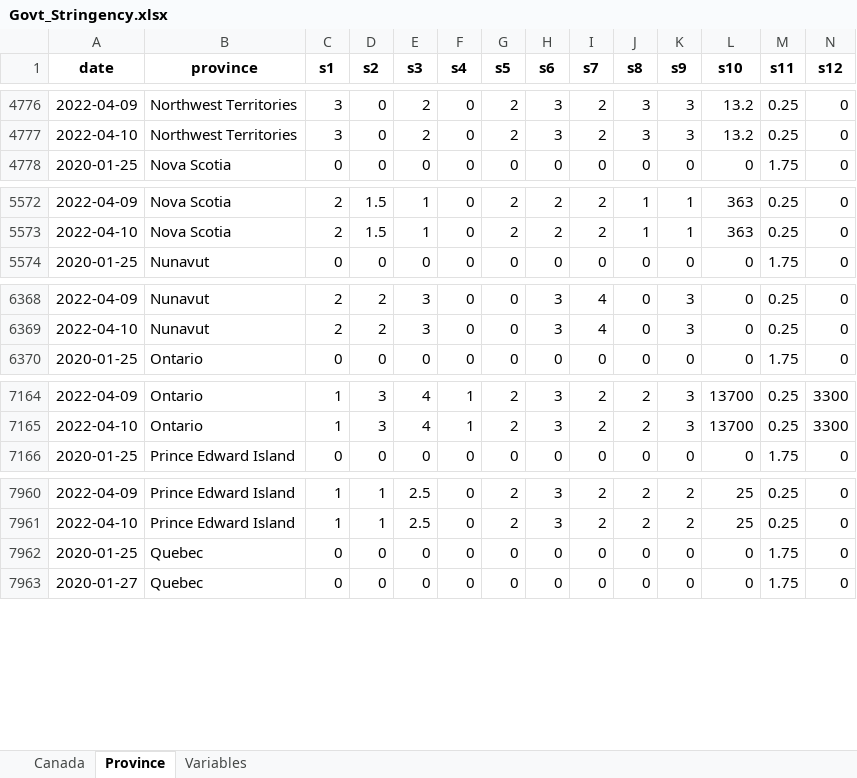
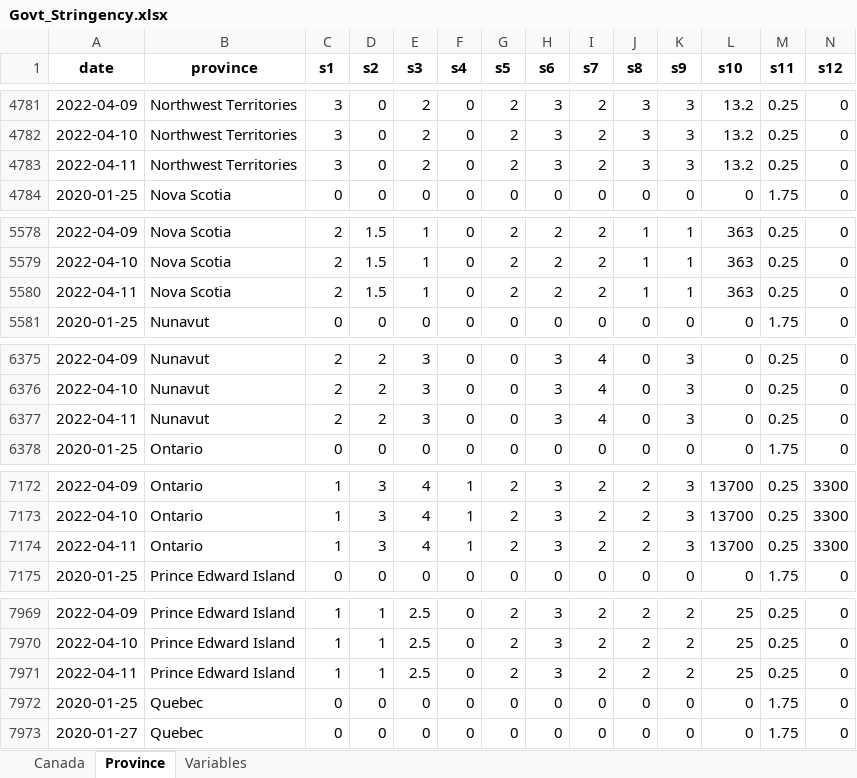
Before and after one commit to minnzc/Canada_COVID19, an Excel workbook: input_data/Govt_Stringency.xlsx, sheet Province, drawn as a sheet; only a part is shown, gaps mark what is left out; values as stored, in another font and other column widths than the file's, no borders; rows hold the shown columns only; the diff covers the shown part only; the diff names each change by its address in the sheet, - before the commit and + after, or states it on an @@ line.

```diff
--- a/input_data/Govt_Stringency.xlsx (sheet Province)
+++ b/input_data/Govt_Stringency.xlsx (sheet Province)
+row 4783: 2022-04-11 | Northwest Territories | 3 | 0 | 2 | 0 | 2 | 3 | 2 | 3 | 3 | 13.2 | 0.25 | 0
+row 5580: 2022-04-11 | Nova Scotia | 2 | 1.5 | 1 | 0 | 2 | 2 | 2 | 1 | 1 | 363 | 0.25 | 0
+row 6377: 2022-04-11 | Nunavut | 2 | 2 | 3 | 0 | 0 | 3 | 4 | 0 | 3 | 0 | 0.25 | 0
+row 7174: 2022-04-11 | Ontario | 1 | 3 | 4 | 1 | 2 | 3 | 2 | 2 | 3 | 13700 | 0.25 | 3300
+row 7971: 2022-04-11 | Prince Edward Island | 1 | 1 | 2.5 | 0 | 2 | 3 | 2 | 2 | 2 | 25 | 0.25 | 0
```
Also changed, not shown: 8 added rows elsewhere in this sheet, sheet Canada, input_data/Govt_Response.xlsx, 18 other files.
